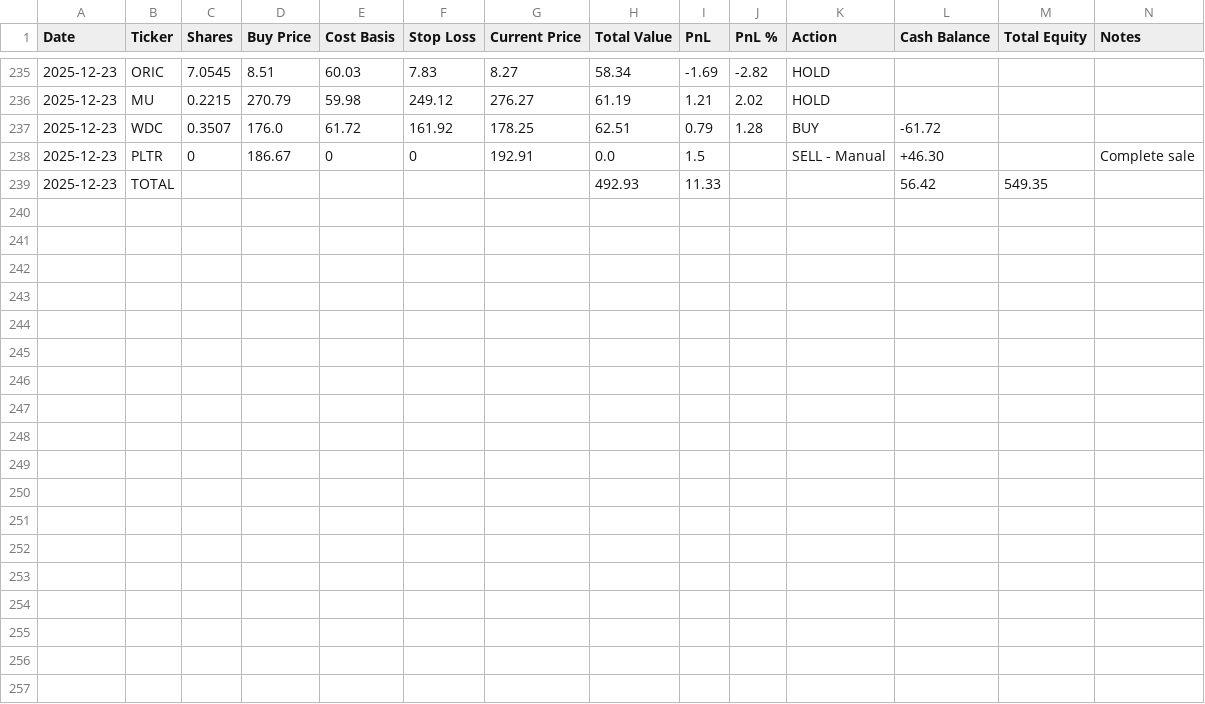
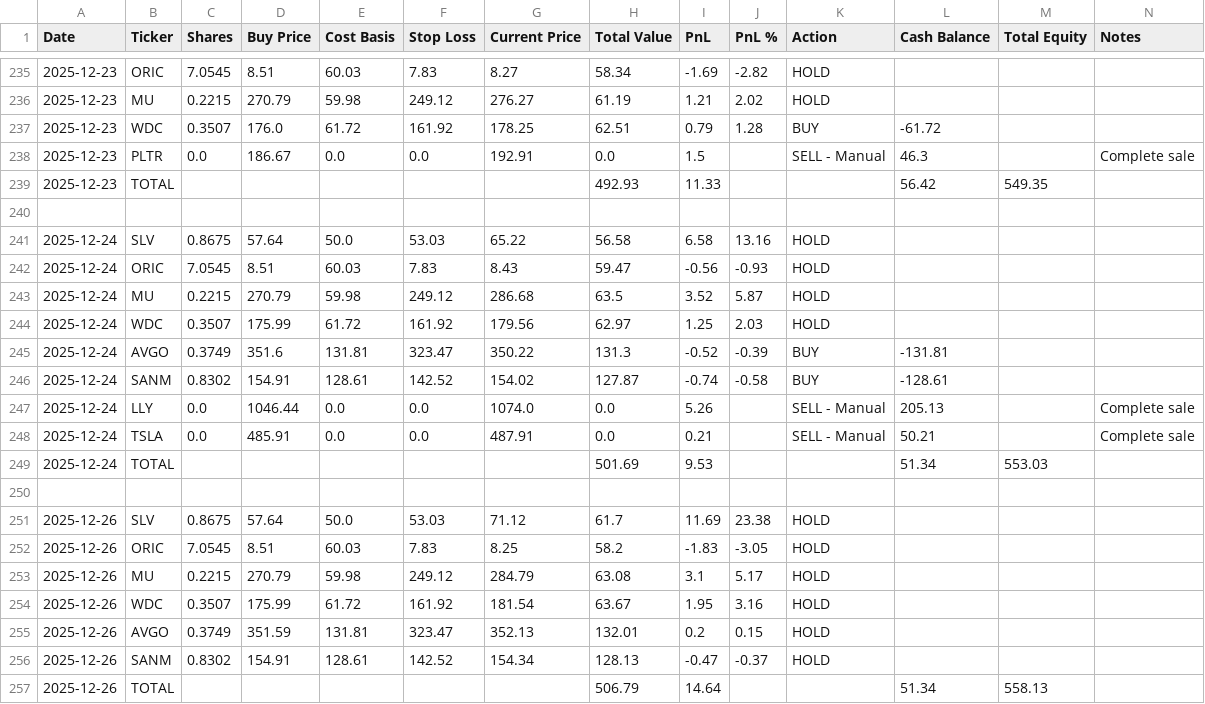
Before and after one commit to ofergr/ChatGPT-Micro-Cap-Experiment, a CSV file: Start Your Own/chatgpt_portfolio_update.csv, drawn as a sheet; only a part is shown, gaps mark what is left out.

```diff
--- a/Start Your Own/chatgpt_portfolio_update.csv
+++ b/Start Your Own/chatgpt_portfolio_update.csv
@@ -237,3 +237,21 @@ Date,Ticker,Shares,Buy Price,Cost Basis,Stop Loss,Current Price,Total Value,PnL,
 2025-12-23,WDC,0.3507,176.0,61.72,161.92,178.25,62.51,0.79,1.28,BUY,-61.72,,
-2025-12-23,PLTR,0,186.67,0,0,192.91,0.0,1.5,,SELL - Manual,+46.30,,Complete sale
+2025-12-23,PLTR,0.0,186.67,0.0,0.0,192.91,0.0,1.5,,SELL - Manual,46.3,,Complete sale
 2025-12-23,TOTAL,,,,,,492.93,11.33,,,56.42,549.35,
+,,,,,,,,,,,,,
+2025-12-24,SLV,0.8675,57.64,50.0,53.03,65.22,56.58,6.58,13.16,HOLD,,,
+2025-12-24,ORIC,7.0545,8.51,60.03,7.83,8.43,59.47,-0.56,-0.93,HOLD,,,
+2025-12-24,MU,0.2215,270.79,59.98,249.12,286.68,63.5,3.52,5.87,HOLD,,,
+2025-12-24,WDC,0.3507,175.99,61.72,161.92,179.56,62.97,1.25,2.03,HOLD,,,
+2025-12-24,AVGO,0.3749,351.6,131.81,323.47,350.22,131.3,-0.52,-0.39,BUY,-131.81,,
+2025-12-24,SANM,0.8302,154.91,128.61,142.52,154.02,127.87,-0.74,-0.58,BUY,-128.61,,
+2025-12-24,LLY,0.0,1046.44,0.0,0.0,1074.0,0.0,5.26,,SELL - Manual,205.13,,Complete sale
+2025-12-24,TSLA,0.0,485.91,0.0,0.0,487.91,0.0,0.21,,SELL - Manual,50.21,,Complete sale
+2025-12-24,TOTAL,,,,,,501.69,9.53,,,51.34,553.03,
+,,,,,,,,,,,,,
+2025-12-26,SLV,0.8675,57.64,50.0,53.03,71.12,61.7,11.69,23.38,HOLD,,,
+2025-12-26,ORIC,7.0545,8.51,60.03,7.83,8.25,58.2,-1.83,-3.05,HOLD,,,
+2025-12-26,MU,0.2215,270.79,59.98,249.12,284.79,63.08,3.1,5.17,HOLD,,,
+2025-12-26,WDC,0.3507,175.99,61.72,161.92,181.54,63.67,1.95,3.16,HOLD,,,
+2025-12-26,AVGO,0.3749,351.59,131.81,323.47,352.13,132.01,0.2,0.15,HOLD,,,
+2025-12-26,SANM,0.8302,154.91,128.61,142.52,154.34,128.13,-0.47,-0.37,HOLD,,,
+2025-12-26,TOTAL,,,,,,506.79,14.64,,,51.34,558.13,
```
Also changed, not shown: Start Your Own/chatgpt_trade_log.csv.
